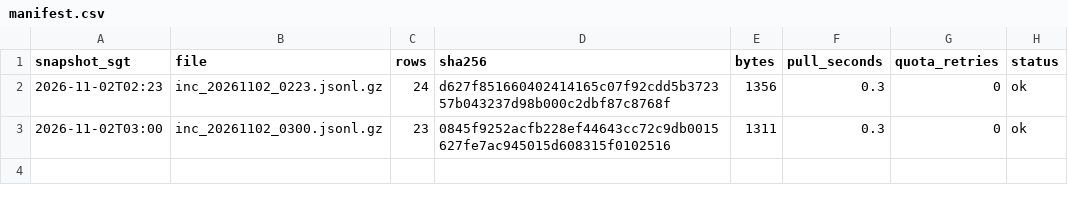
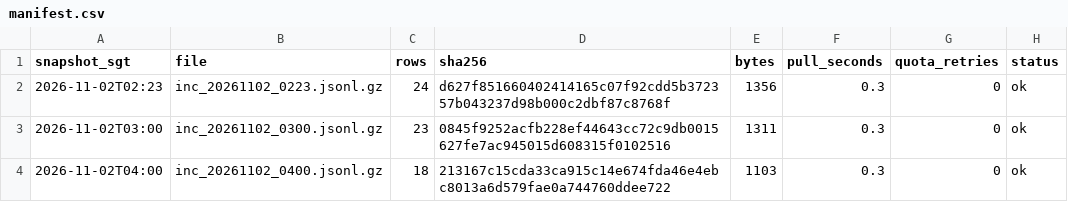
Before and after one commit to LUOaini1213/sg-bus-network-monitor, a CSV file: data/raw/incidents/2026-11-02/manifest.csv, drawn as a sheet; the diff names each change by its address in the sheet, - before the commit and + after, or states it on an @@ line.

```diff
--- a/data/raw/incidents/2026-11-02/manifest.csv
+++ b/data/raw/incidents/2026-11-02/manifest.csv
+row 4: 2026-11-02T04:00 | inc_20261102_0400.jsonl.gz | 18 | 213167c15cda33ca915c14e674fda46e4ebc8013a6d579fae0a744760ddee722 | 1103 | 0.3 | 0 | ok
```
Also changed, not shown: data/raw/speedbands/2026-11-02/manifest.csv, 2 other files.
